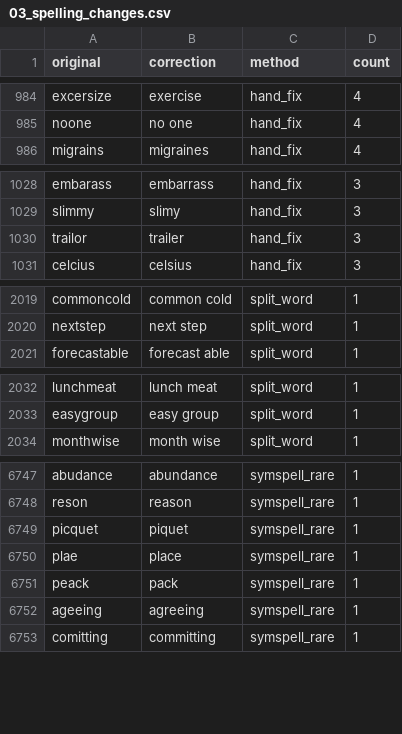
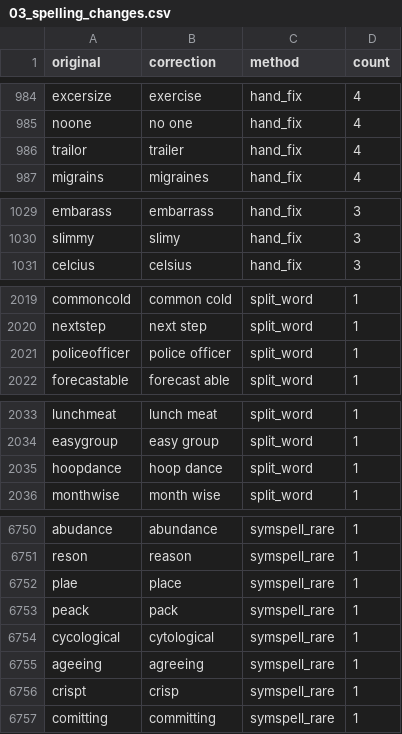
Before and after one commit to doomlab/FLT-Projects, a CSV file: processed/03_spelling_changes.csv, drawn as a sheet; only a part is shown, gaps mark what is left out; removed rows and columns are numbered as before the commit, all else as after; the diff covers the shown part only; the diff names each change by its address in the sheet, - before the commit and + after, or states it on an @@ line.

```diff
--- a/processed/03_spelling_changes.csv
+++ b/processed/03_spelling_changes.csv
+row 986: trailor | trailer | hand_fix | 4
-row 1030: trailor | trailer | hand_fix | 3
+row 2021: policeofficer | police officer | split_word | 1
+row 2035: hoopdance | hoop dance | split_word | 1
-row 6749: picquet | piquet | symspell_rare | 1
+row 6754: cycological | cytological | symspell_rare | 1
+row 6756: crispt | crisp | symspell_rare | 1
```
Also changed, not shown: 2 added rows, 1 removed row and 2 edited cells elsewhere in this file, processed/02_contraction_changes.csv, processed/03_spelling_unresolved.csv, 27 other files.
